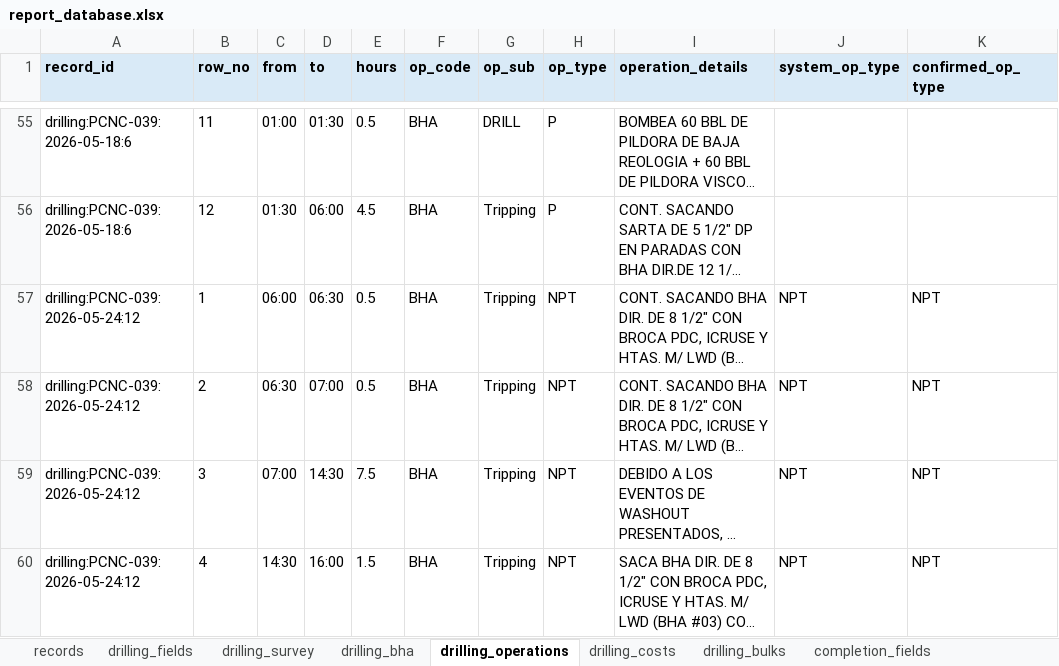
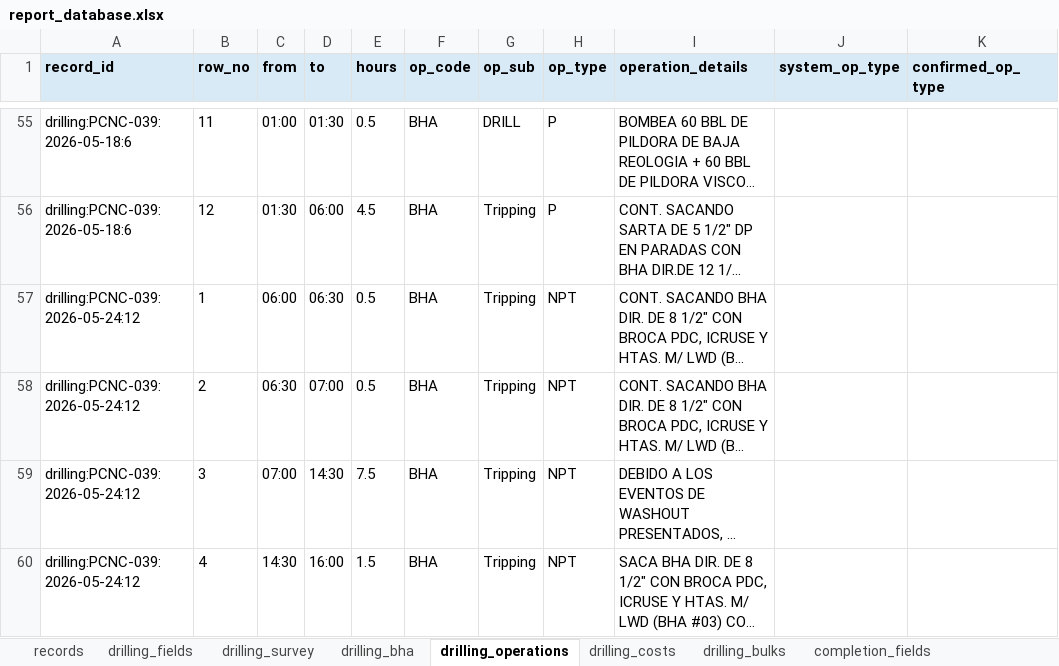
Before and after one commit to bethyoungjd374-ai/drilling-report-parser, an Excel workbook: outputs/report_database.xlsx, sheet drilling_operations, drawn as a sheet; only a part is shown, gaps mark what is left out; long unchanged cells end in …; values as stored, in another font and other column widths than the file's, no borders; the diff covers the shown part only; the diff names each change by its address in the sheet, - before the commit and + after, or states it on an @@ line.

```diff
--- a/outputs/report_database.xlsx (sheet drilling_operations)
+++ b/outputs/report_database.xlsx (sheet drilling_operations)
-J57:J60 (system_op_type): NPT
+J57:J60 (system_op_type): (empty)
-K57:K60 (confirmed_op_type): NPT
+K57:K60 (confirmed_op_type): (empty)
```
Also changed, not shown: 3 added rows and 70 edited cells elsewhere in this sheet, sheet records, sheet drilling_fields, sheet drilling_costs, 7 other files.
